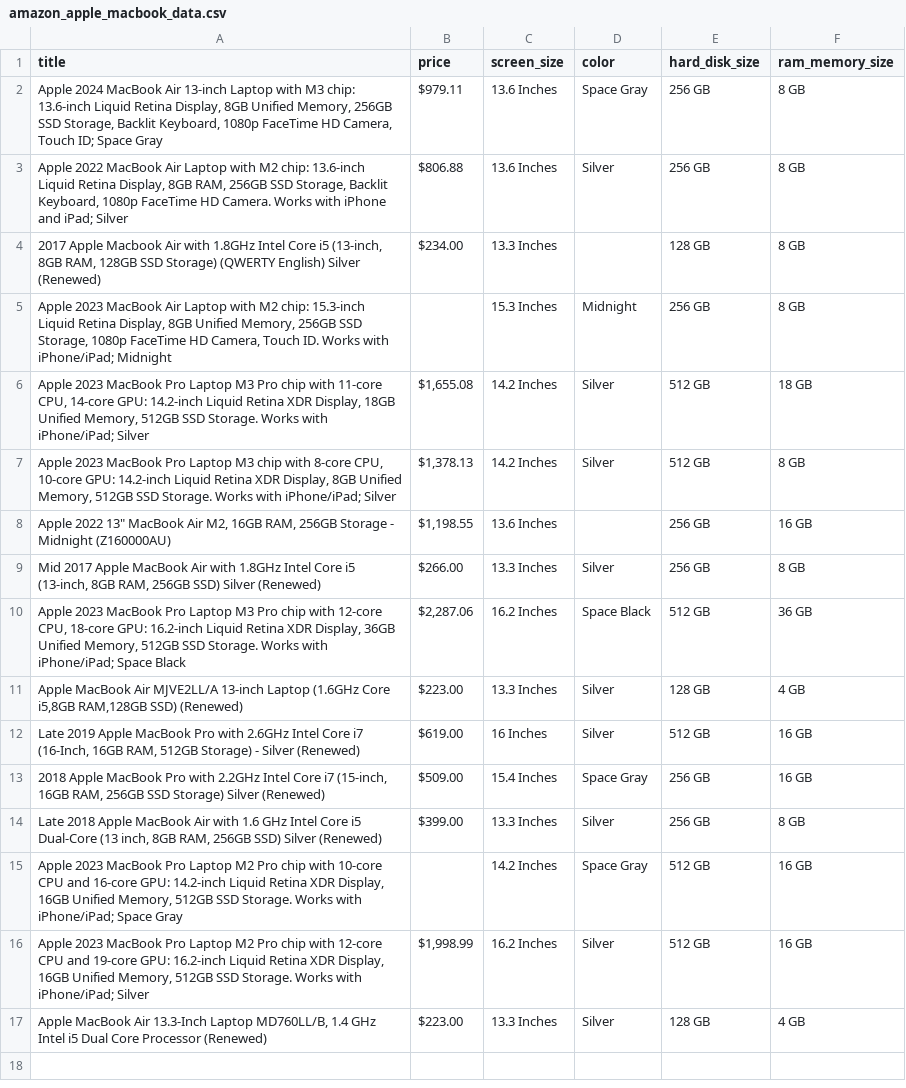
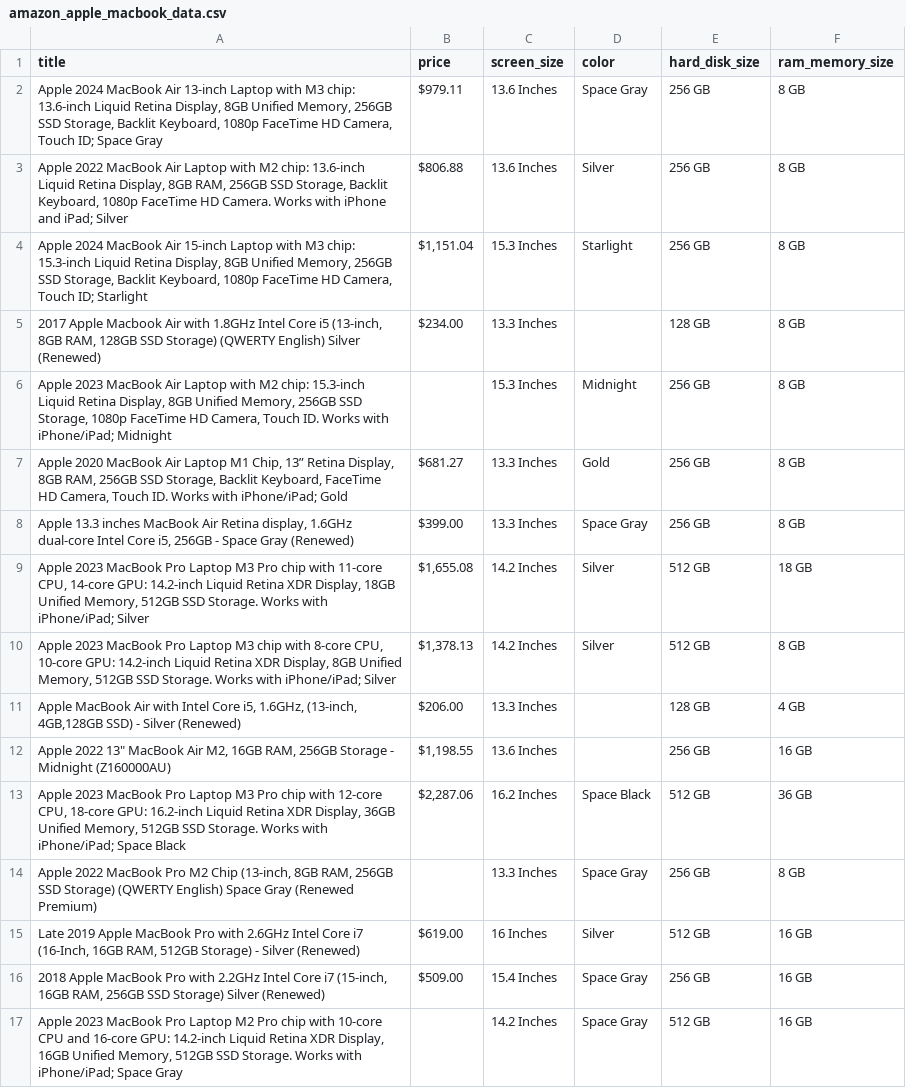
Before and after one commit to JoshuaEntrata/Web-Scraping, a CSV file: practice/amazon_apple_macbook_data.csv, drawn as a sheet.

```diff
--- a/practice/amazon_apple_macbook_data.csv
+++ b/practice/amazon_apple_macbook_data.csv
@@ -3,15 +3,15 @@ title,price,screen_size,color,hard_disk_size,ram_memory_size
 "Apple 2022 MacBook Air Laptop with M2 chip: 13.6-inch Liquid Retina Display, 8GB RAM, 256GB SSD Storage, Backlit Keyboard, 1080p FaceTime HD Camera. Works with iPhone and iPad; Silver",$806.88,13.6 Inches,Silver,256 GB,8 GB
+"Apple 2024 MacBook Air 15-inch Laptop with M3 chip: 15.3-inch Liquid Retina Display, 8GB Unified Memory, 256GB SSD Storage, Backlit Keyboard, 1080p FaceTime HD Camera, Touch ID; Starlight","$1,151.04",15.3 Inches,Starlight,256 GB,8 GB
 "2017 Apple Macbook Air with 1.8GHz Intel Core i5 (13-inch, 8GB RAM, 128GB SSD Storage) (QWERTY English) Silver (Renewed)",$234.00,13.3 Inches,,128 GB,8 GB
 "Apple 2023 MacBook Air Laptop with M2 chip: 15.3-inch Liquid Retina Display, 8GB Unified Memory, 256GB SSD Storage, 1080p FaceTime HD Camera, Touch ID. Works with iPhone/iPad; Midnight",,15.3 Inches,Midnight,256 GB,8 GB
+"Apple 2020 MacBook Air Laptop M1 Chip, 13” Retina Display, 8GB RAM, 256GB SSD Storage, Backlit Keyboard, FaceTime HD Camera, Touch ID. Works with iPhone/iPad; Gold",$681.27,13.3 Inches,Gold,256 GB,8 GB
+"Apple 13.3 inches MacBook Air Retina display, 1.6GHz dual-core Intel Core i5, 256GB - Space Gray (Renewed)",$399.00,13.3 Inches,Space Gray,256 GB,8 GB
 "Apple 2023 MacBook Pro Laptop M3 Pro chip with 11‑core CPU, 14‑core GPU: 14.2-inch Liquid Retina XDR Display, 18GB Unified Memory, 512GB SSD Storage. Works with iPhone/iPad; Silver","$1,655.08",14.2 Inches,Silver,512 GB,18 GB
 "Apple 2023 MacBook Pro Laptop M3 chip with 8‑core CPU, 10‑core GPU: 14.2-inch Liquid Retina XDR Display, 8GB Unified Memory, 512GB SSD Storage. Works with iPhone/iPad; Silver","$1,378.13",14.2 Inches,Silver,512 GB,8 GB
+"Apple MacBook Air with Intel Core i5, 1.6GHz, (13-inch, 4GB,128GB SSD) - Silver (Renewed)",$206.00,13.3 Inches,,128 GB,4 GB
 "Apple 2022 13"" MacBook Air M2, 16GB RAM, 256GB Storage - Midnight (Z160000AU)","$1,198.55",13.6 Inches,,256 GB,16 GB
-"Mid 2017 Apple MacBook Air with 1.8GHz Intel Core i5 (13-inch, 8GB RAM, 256GB SSD) Silver (Renewed)",$266.00,13.3 Inches,Silver,256 GB,8 GB
 "Apple 2023 MacBook Pro Laptop M3 Pro chip with 12‑core CPU, 18‑core GPU: 16.2-inch Liquid Retina XDR Display, 36GB Unified Memory, 512GB SSD Storage. Works with iPhone/iPad; Space Black","$2,287.06",16.2 Inches,Space Black,512 GB,36 GB
-"Apple MacBook Air MJVE2LL/A 13-inch Laptop (1.6GHz Core i5,8GB RAM,128GB SSD) (Renewed)",$223.00,13.3 Inches,Silver,128 GB,4 GB
+"Apple 2022 MacBook Pro M2 Chip (13-inch, 8GB RAM, 256GB SSD Storage) (QWERTY English) Space Gray (Renewed Premium)",,13.3 Inches,Space Gray,256 GB,8 GB
 "Late 2019 Apple MacBook Pro with 2.6GHz Intel Core i7 (16-Inch, 16GB RAM, 512GB Storage) - Silver (Renewed)",$619.00,16 Inches,Silver,512 GB,16 GB
 "2018 Apple MacBook Pro with 2.2GHz Intel Core i7 (15-inch, 16GB RAM, 256GB SSD Storage) Silver (Renewed)",$509.00,15.4 Inches,Space Gray,256 GB,16 GB
-"Late 2018 Apple MacBook Air with 1.6 GHz Intel Core i5 Dual-Core (13 inch, 8GB RAM, 256GB SSD) Silver (Renewed)",$399.00,13.3 Inches,Silver,256 GB,8 GB
 "Apple 2023 MacBook Pro Laptop M2 Pro chip with 10‑core CPU and 16‑core GPU: 14.2-inch Liquid Retina XDR Display, 16GB Unified Memory, 512GB SSD Storage. Works with iPhone/iPad; Space Gray",,14.2 Inches,Space Gray,512 GB,16 GB
-"Apple 2023 MacBook Pro Laptop M2 Pro chip with 12‑core CPU and 19‑core GPU: 16.2-inch Liquid Retina XDR Display, 16GB Unified Memory, 512GB SSD Storage. Works with iPhone/iPad; Silver","$1,998.99",16.2 Inches,Silver,512 GB,16 GB
-"Apple MacBook Air 13.3-Inch Laptop MD760LL/B, 1.4 GHz Intel i5 Dual Core Processor (Renewed)",$223.00,13.3 Inches,Silver,128 GB,4 GB
```
Also changed, not shown: 16 other files.
